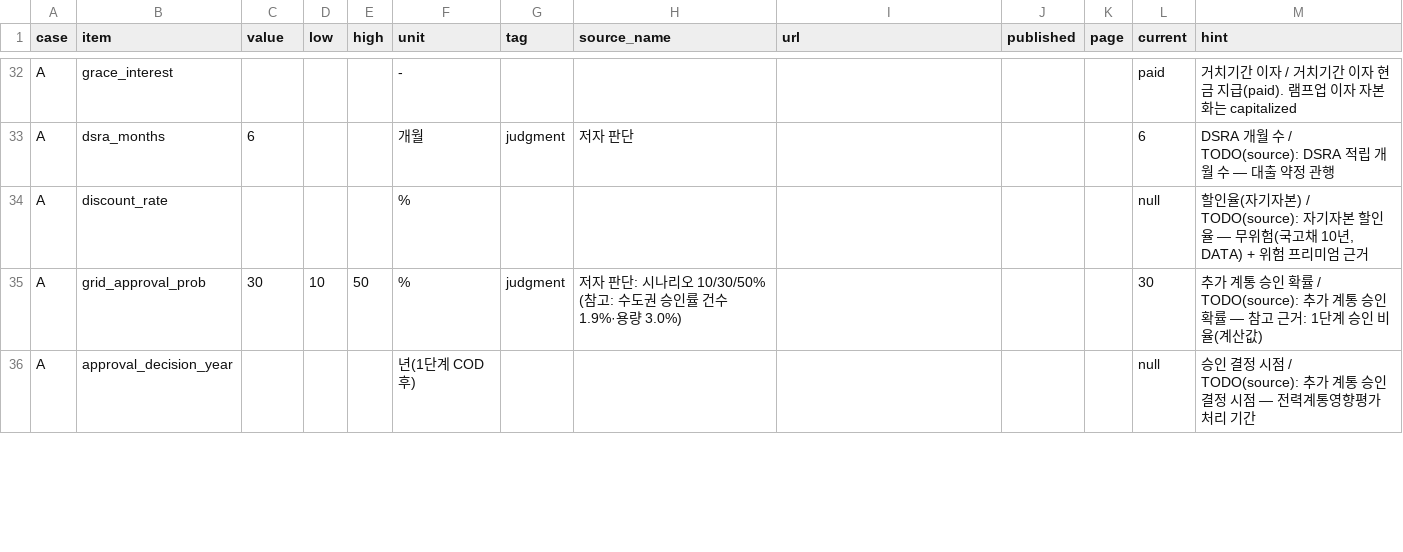
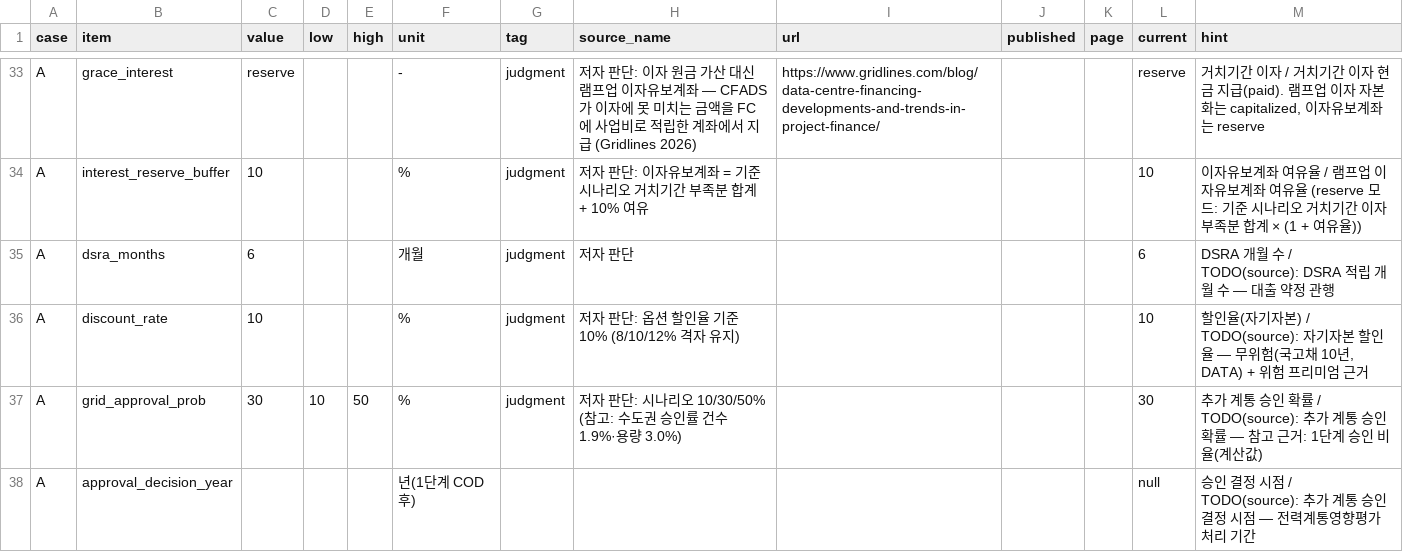
Before and after one commit to Cojae-Kang/ksj-ai-energy-asset-portfolio, a CSV file: data/manual/vol02_assumptions.csv, drawn as a sheet; only a part is shown, gaps mark what is left out; addresses are those after the commit; the diff covers the shown part only; the diff names each change by its address in the sheet, - before the commit and + after, or states it on an @@ line.

```diff
--- a/data/manual/vol02_assumptions.csv
+++ b/data/manual/vol02_assumptions.csv
-C33 (value): (empty)
+C33 (value): reserve
-G33 (tag): (empty)
+G33 (tag): judgment
-H33 (source_name): (empty)
+H33 (source_name): 저자 판단: 이자 원금 가산 대신 램프업 이자유보계좌 — CFADS가 이자에 못 미치는 금액을 FC에 사업비로 적립한 계좌에서 지급 (Gridlines 2026)
-I33 (url): (empty)
+I33 (url): https://www.gridlines.com/blog/data-centre-financing-developments-and-trends-in-project-finance/
-L33 (current): paid
+L33 (current): reserve
-M33 (hint): …본화는 capitalized
+M33 (hint): …본화는 capitalized, 이자유보계좌는 reserve
+row 34: A | interest_reserve_buffer | 10 |  |  | % | judgment | 저자 판단: 이자유보계좌 = 기준 시나리오 거치기간 부족분 합계 + 10% 여유 |  |  |  | 10 | 이자유보계좌 여유율 / 램프업 이자유보계좌 여유율 (reserve 모드: 기준 시나리오 거치기간 이자 부족분 합계 × (1 + 여유율))
-C36 (value): (empty)
+C36 (value): 10
-G36 (tag): (empty)
+G36 (tag): judgment
-H36 (source_name): (empty)
+H36 (source_name): 저자 판단: 옵션 할인율 기준 10% (8/10/12% 격자 유지)
-L36 (current): null
+L36 (current): 10
```
Also changed, not shown: 2 added rows and 55 edited cells elsewhere in this file, 13 other files.
